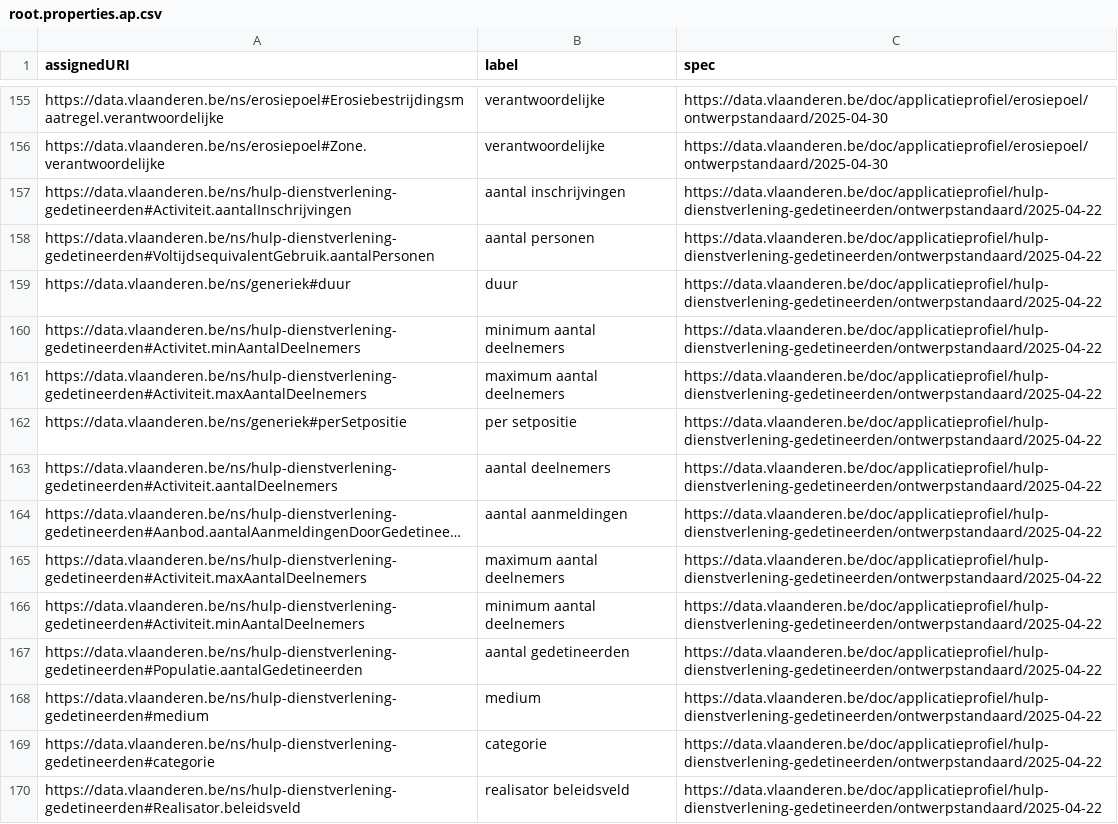
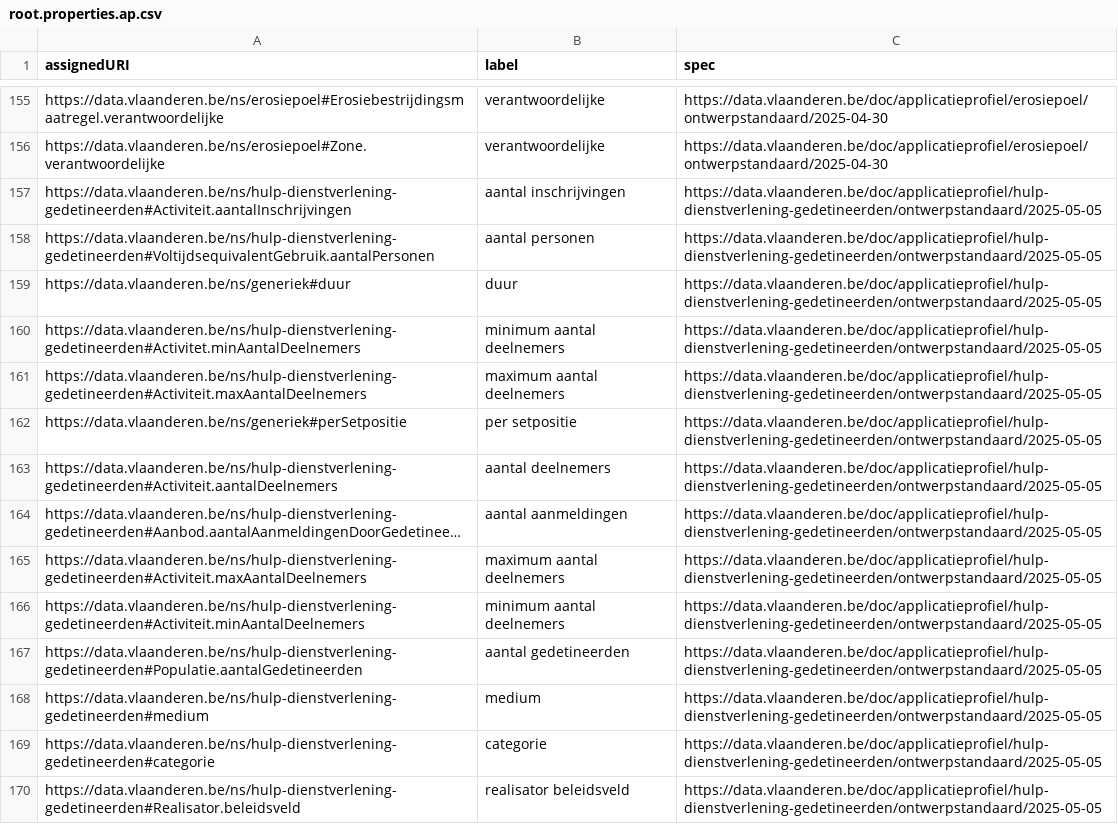
Before and after one commit to Informatievlaanderen/data.vlaanderen.be-statistics, a CSV file: root.properties.ap.csv, drawn as a sheet; only a part is shown, gaps mark what is left out; long unchanged cells end in …; the diff covers the shown part only; the diff names each change by its address in the sheet, - before the commit and + after, or states it on an @@ line.

```diff
--- a/root.properties.ap.csv
+++ b/root.properties.ap.csv
-C157:C170 (spec): https://data.vlaanderen.be/doc/applicatieprofiel/hulp-dienstverlening-gedetineerden/ontwerpstandaard/2025-04-22
+C157:C170 (spec): https://data.vlaanderen.be/doc/applicatieprofiel/hulp-dienstverlening-gedetineerden/ontwerpstandaard/2025-05-05
```
Also changed, not shown: 38 edited cells elsewhere in this file, root.classes.ap.csv, root.externalclasses.ap.csv, 22 other files.
